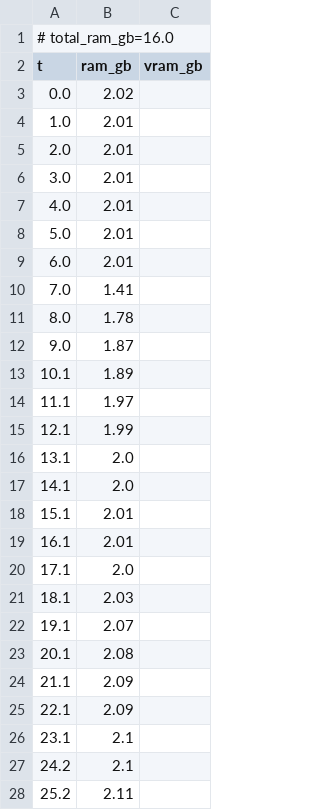
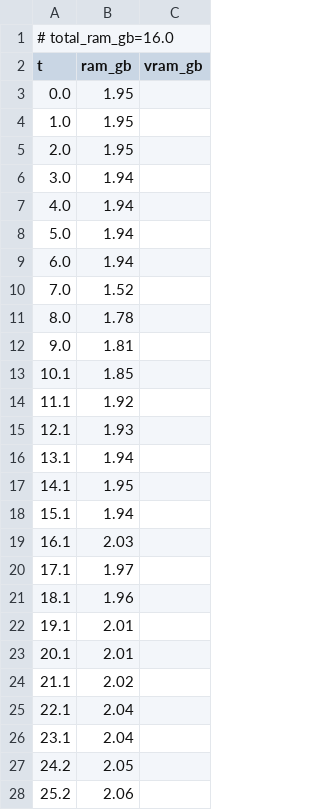
Before and after one commit to PozzettiAndrea/ComfyUI-MotionCapture, a CSV file: dev/windows-portable-cpu/logs/load_camera_traj_resources.csv, drawn as a sheet; only a part is shown; the diff covers the shown part only.

Commit message:
Update dev/windows-portable-cpu

```diff
--- a/dev/windows-portable-cpu/logs/load_camera_traj_resources.csv
+++ b/dev/windows-portable-cpu/logs/load_camera_traj_resources.csv
@@ -2,27 +2,27 @@
 t,ram_gb,vram_gb
-0.0,2.02,
-1.0,2.01,
-2.0,2.01,
-3.0,2.01,
-4.0,2.01,
-5.0,2.01,
-6.0,2.01,
-7.0,1.41,
+0.0,1.95,
+1.0,1.95,
+2.0,1.95,
+3.0,1.94,
+4.0,1.94,
+5.0,1.94,
+6.0,1.94,
+7.0,1.52,
 8.0,1.78,
-9.0,1.87,
-10.1,1.89,
-11.1,1.97,
-12.1,1.99,
-13.1,2.0,
-14.1,2.0,
-15.1,2.01,
-16.1,2.01,
-17.1,2.0,
-18.1,2.03,
-19.1,2.07,
-20.1,2.08,
-21.1,2.09,
-22.1,2.09,
-23.1,2.1,
-24.2,2.1,
-25.2,2.11,
+9.0,1.81,
+10.1,1.85,
+11.1,1.92,
+12.1,1.93,
+13.1,1.94,
+14.1,1.95,
+15.1,1.94,
+16.1,2.03,
+17.1,1.97,
+18.1,1.96,
+19.1,2.01,
+20.1,2.01,
+21.1,2.02,
+22.1,2.04,
+23.1,2.04,
+24.2,2.05,
+25.2,2.06,
```
Also changed, not shown: 2 added rows, 10 removed rows and 24 edited cells elsewhere in this file, dev/windows-portable-cpu/logs/apply_motion_on_character_resources.csv, 34 other files.
